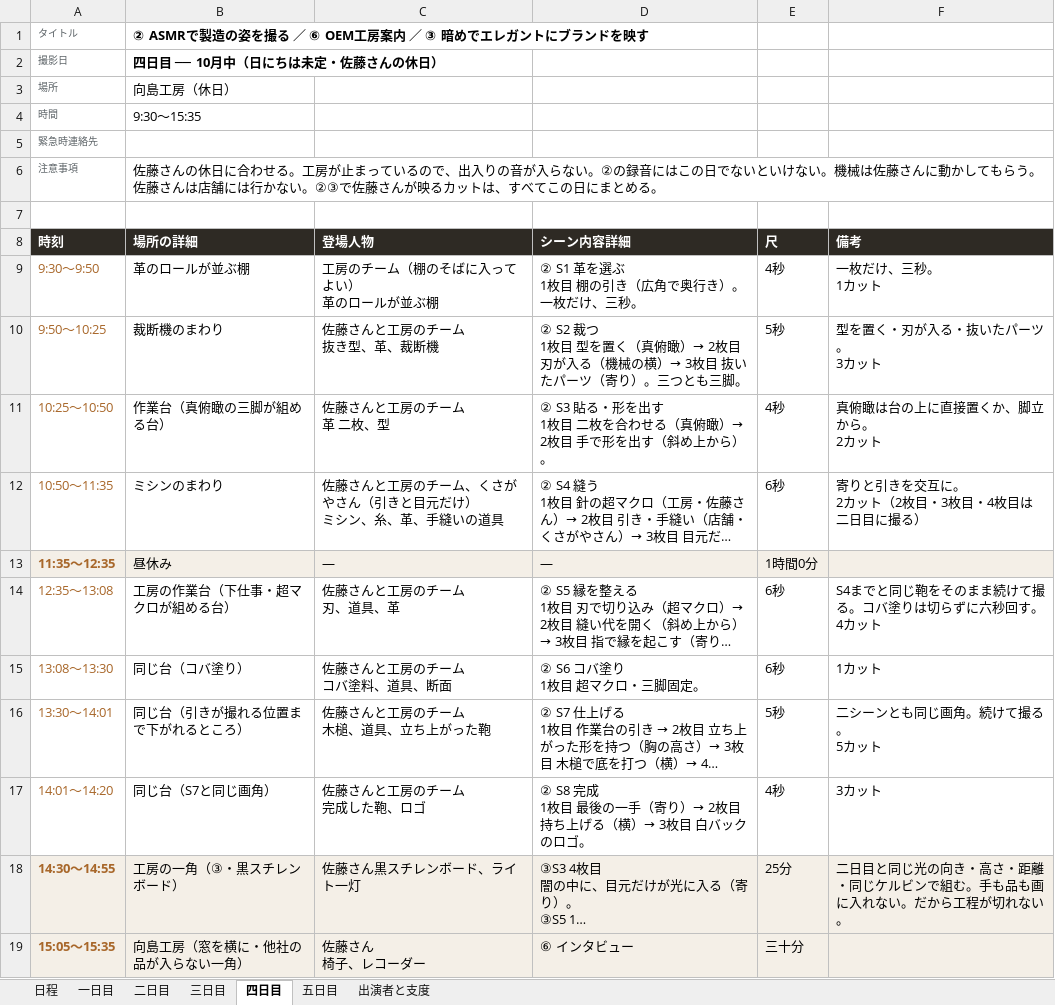
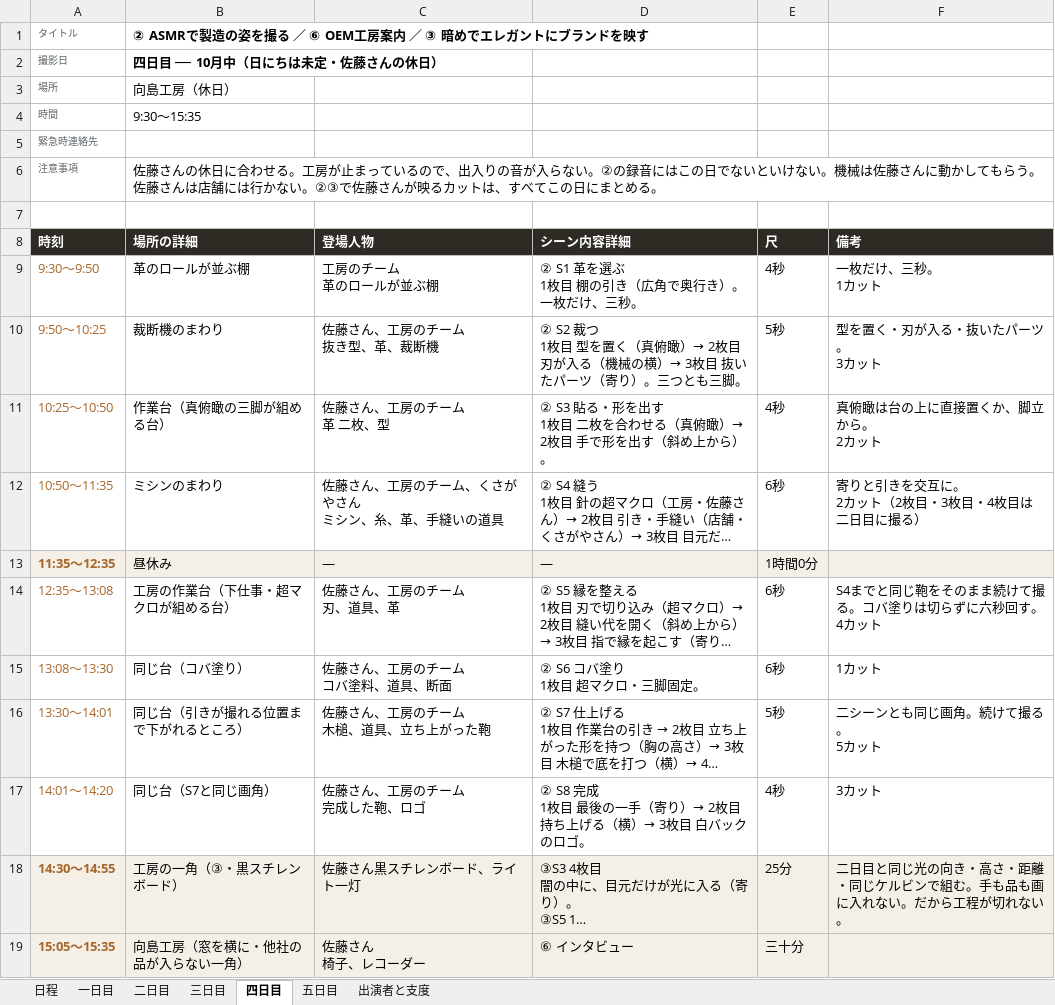
Before and after one commit to Shiori0415/dougaseisaku, an Excel workbook: pdf/01_香盤表.xlsx, sheet 四日目, drawn as a sheet; long unchanged cells end in …; values as stored, in another font and other column widths than the file's, no borders; ↵ is a line break in a cell; the diff names each change by its address in the sheet, - before the commit and + after, or states it on an @@ line.

```diff
--- a/pdf/01_香盤表.xlsx (sheet 四日目)
+++ b/pdf/01_香盤表.xlsx (sheet 四日目)
-C9 (登場人物): 工房のチーム（棚のそばに入ってよい） ↵ 革のロールが並ぶ棚
+C9 (登場人物): 工房のチーム ↵ 革のロールが並ぶ棚
-C10 (登場人物): 佐藤さんと工房のチーム ↵ 抜き型、革、裁断機
+C10 (登場人物): 佐藤さん、工房のチーム ↵ 抜き型、革、裁断機
-C11 (登場人物): 佐藤さんと工房のチーム ↵ 革 二枚、型
+C11 (登場人物): 佐藤さん、工房のチーム ↵ 革 二枚、型
-C12 (登場人物): 佐藤さんと工房のチーム、くさがやさん（引きと目元だけ） ↵ ミシン、糸、革、手縫いの道具
+C12 (登場人物): 佐藤さん、工房のチーム、くさがやさん ↵ ミシン、糸、革、手縫いの道具
-C14 (登場人物): 佐藤さんと工房のチーム ↵ 刃、道具、革
+C14 (登場人物): 佐藤さん、工房のチーム ↵ 刃、道具、革
-C15 (登場人物): 佐藤さんと工房のチーム ↵ コバ塗料、道具、断面
+C15 (登場人物): 佐藤さん、工房のチーム ↵ コバ塗料、道具、断面
-C16 (登場人物): 佐藤さんと工房のチーム ↵ 木槌、道具、立ち上がった鞄
+C16 (登場人物): 佐藤さん、工房のチーム ↵ 木槌、道具、立ち上がった鞄
-C17 (登場人物): 佐藤さんと工房のチーム ↵ 完成した鞄、ロゴ
+C17 (登場人物): 佐藤さん、工房のチーム ↵ 完成した鞄、ロゴ
```
Also changed, not shown: sheet 二日目, sheet 三日目, sheet 五日目, sheet 一日目, 3 other files.
